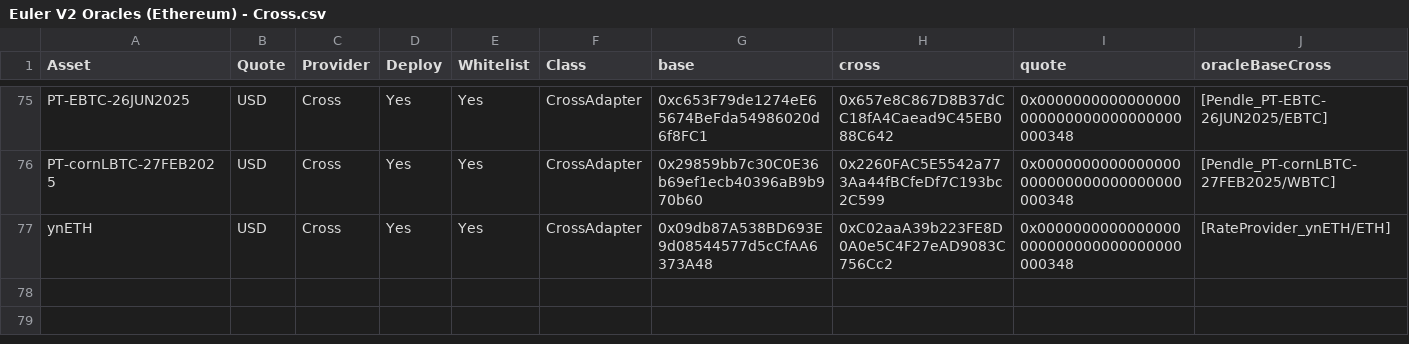
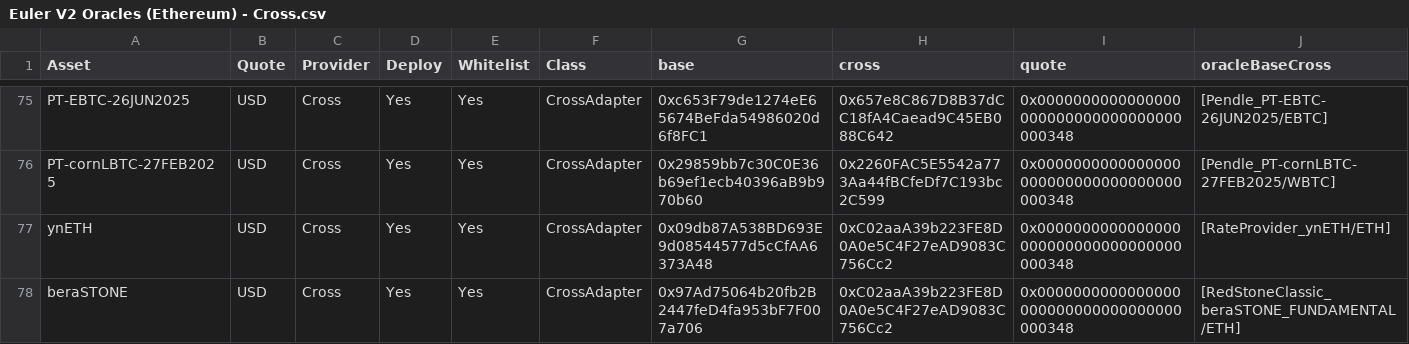
Before and after one commit to euler-xyz/evk-periphery, a CSV file: script/production/mainnet/oracleAdapters/Euler V2 Oracles (Ethereum) - Cross.csv, drawn as a sheet; only a part is shown, gaps mark what is left out; rows hold the shown columns only; the diff names each change by its address in the sheet, - before the commit and + after, or states it on an @@ line.

Commit message:
feat: beraSTONE oracle

```diff
--- a/script/production/mainnet/oracleAdapters/Euler V2 Oracles (Ethereum) - Cross.csv
+++ b/script/production/mainnet/oracleAdapters/Euler V2 Oracles (Ethereum) - Cross.csv
+row 78: beraSTONE | USD | Cross | Yes | Yes | CrossAdapter | 0x97Ad75064b20fb2B2447feD4fa953bF7F007a706 | 0xC02aaA39b223FE8D0A0e5C4F27eAD9083C756Cc2 | 0x0000000000000000000000000000000000000348 | [RedStoneClassic_beraSTONE_FUNDAMENTAL/ETH]
```
Also changed, not shown: script/production/mainnet/oracleAdapters/Euler V2 Oracles (Ethereum) - RedStone Classic (Push).csv.
